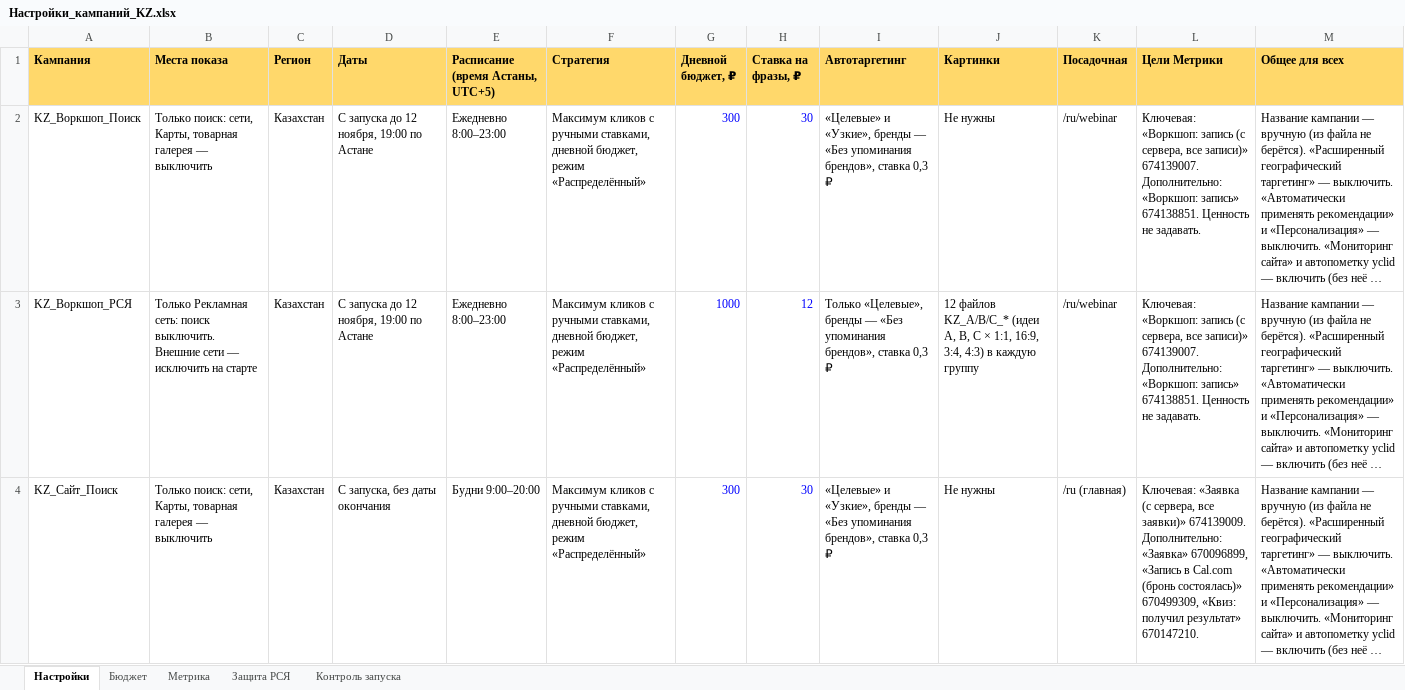
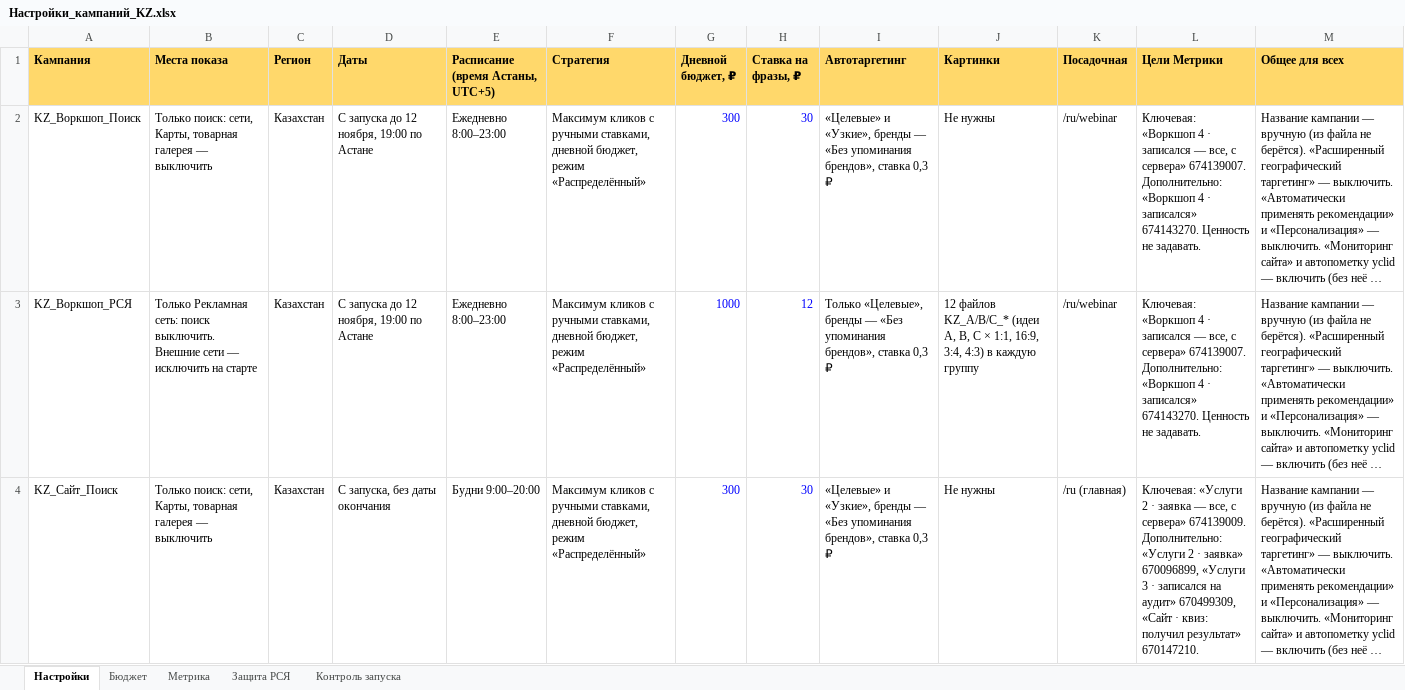
Before and after one commit to oksana15476-design/georgi, an Excel workbook: docs/direct-kz/commander/Настройки_кампаний_KZ.xlsx, sheet Настройки, drawn as a sheet; long unchanged cells end in …; values as stored, in another font and other column widths than the file's, no borders; the diff names each change by its address in the sheet, - before the commit and + after, or states it on an @@ line.

```diff
--- a/docs/direct-kz/commander/Настройки_кампаний_KZ.xlsx (sheet Настройки)
+++ b/docs/direct-kz/commander/Настройки_кампаний_KZ.xlsx (sheet Настройки)
-L2:L3 (Цели Метрики): Ключевая: «Воркшоп: запись (с сервера, все записи)» 674139007. Дополнительно: «Воркшоп: запись» 674138851. Ценность не…
+L2:L3 (Цели Метрики): Ключевая: «Воркшоп 4 · записался — все, с сервера» 674139007. Дополнительно: «Воркшоп 4 · записался» 674143270. Ценность не…
-L4 (Цели Метрики): Ключевая: «Заявка (с сервера, все заявки)» 674139009. Дополнительно: «Заявка» 670096899, «Запись в Cal.com (бронь состоялась)» 670499309, «Квиз: получил результат»…
+L4 (Цели Метрики): Ключевая: «Услуги 2 · заявка — все, с сервера» 674139009. Дополнительно: «Услуги 2 · заявка» 670096899, «Услуги 3 · записался на аудит» 670499309, «Сайт · квиз: получил результат»…
```
Also changed, not shown: sheet Метрика, docs/direct-kz/commander/KZ_Воркшоп_Поиск.xlsx, docs/direct-kz/commander/KZ_Воркшоп_РСЯ.xlsx, 5 other files.
